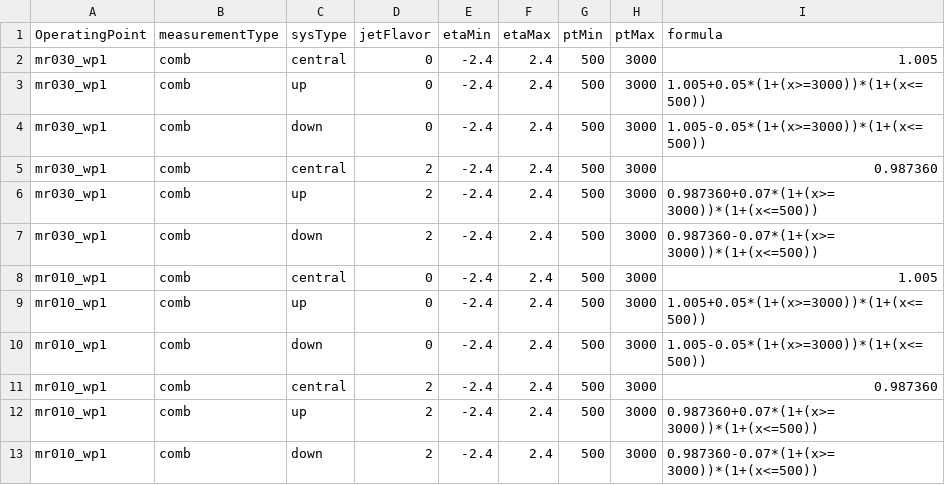
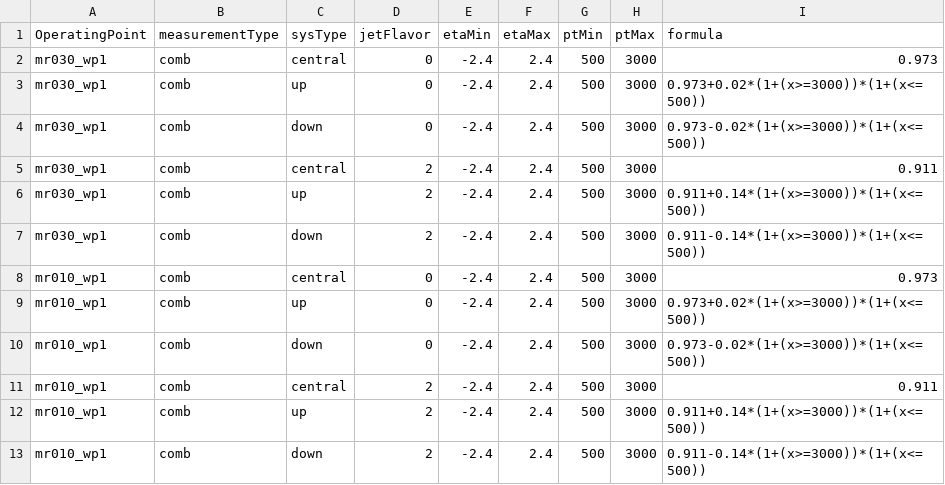
Before and after one commit to UHH2/ZprimeSemiLeptonic, a CSV file: data/ttagSF__2016_mr010_wp1_afterMLE.csv, drawn as a sheet.

```diff
--- a/data/ttagSF__2016_mr010_wp1_afterMLE.csv
+++ b/data/ttagSF__2016_mr010_wp1_afterMLE.csv
@@ -1,13 +1,13 @@
 OperatingPoint, measurementType, sysType, jetFlavor, etaMin, etaMax, ptMin, ptMax, formula
-mr030_wp1, comb, central, 0, -2.4, 2.4, 500, 3000, "1.005"
-mr030_wp1, comb, up     , 0, -2.4, 2.4, 500, 3000, "1.005+0.05*(1+(x>=3000))*(1+(x<=500))"
-mr030_wp1, comb, down   , 0, -2.4, 2.4, 500, 3000, "1.005-0.05*(1+(x>=3000))*(1+(x<=500))"
-mr030_wp1, comb, central, 2, -2.4, 2.4, 500, 3000, "0.987360"
-mr030_wp1, comb, up     , 2, -2.4, 2.4, 500, 3000, "0.987360+0.07*(1+(x>=3000))*(1+(x<=500))"
-mr030_wp1, comb, down   , 2, -2.4, 2.4, 500, 3000, "0.987360-0.07*(1+(x>=3000))*(1+(x<=500))"
-mr010_wp1, comb, central, 0, -2.4, 2.4, 500, 3000, "1.005"
-mr010_wp1, comb, up     , 0, -2.4, 2.4, 500, 3000, "1.005+0.05*(1+(x>=3000))*(1+(x<=500))"
-mr010_wp1, comb, down   , 0, -2.4, 2.4, 500, 3000, "1.005-0.05*(1+(x>=3000))*(1+(x<=500))"
-mr010_wp1, comb, central, 2, -2.4, 2.4, 500, 3000, "0.987360"
-mr010_wp1, comb, up     , 2, -2.4, 2.4, 500, 3000, "0.987360+0.07*(1+(x>=3000))*(1+(x<=500))"
-mr010_wp1, comb, down   , 2, -2.4, 2.4, 500, 3000, "0.987360-0.07*(1+(x>=3000))*(1+(x<=500))"
+mr030_wp1, comb, central, 0, -2.4, 2.4, 500, 3000, "0.973"
+mr030_wp1, comb, up     , 0, -2.4, 2.4, 500, 3000, "0.973+0.02*(1+(x>=3000))*(1+(x<=500))"
+mr030_wp1, comb, down   , 0, -2.4, 2.4, 500, 3000, "0.973-0.02*(1+(x>=3000))*(1+(x<=500))"
+mr030_wp1, comb, central, 2, -2.4, 2.4, 500, 3000, "0.911"
+mr030_wp1, comb, up     , 2, -2.4, 2.4, 500, 3000, "0.911+0.14*(1+(x>=3000))*(1+(x<=500))"
+mr030_wp1, comb, down   , 2, -2.4, 2.4, 500, 3000, "0.911-0.14*(1+(x>=3000))*(1+(x<=500))"
+mr010_wp1, comb, central, 0, -2.4, 2.4, 500, 3000, "0.973"
+mr010_wp1, comb, up     , 0, -2.4, 2.4, 500, 3000, "0.973+0.02*(1+(x>=3000))*(1+(x<=500))"
+mr010_wp1, comb, down   , 0, -2.4, 2.4, 500, 3000, "0.973-0.02*(1+(x>=3000))*(1+(x<=500))"
+mr010_wp1, comb, central, 2, -2.4, 2.4, 500, 3000, "0.911"
+mr010_wp1, comb, up     , 2, -2.4, 2.4, 500, 3000, "0.911+0.14*(1+(x>=3000))*(1+(x<=500))"
+mr010_wp1, comb, down   , 2, -2.4, 2.4, 500, 3000, "0.911-0.14*(1+(x>=3000))*(1+(x<=500))"
```
Also changed, not shown: 27 other files.
